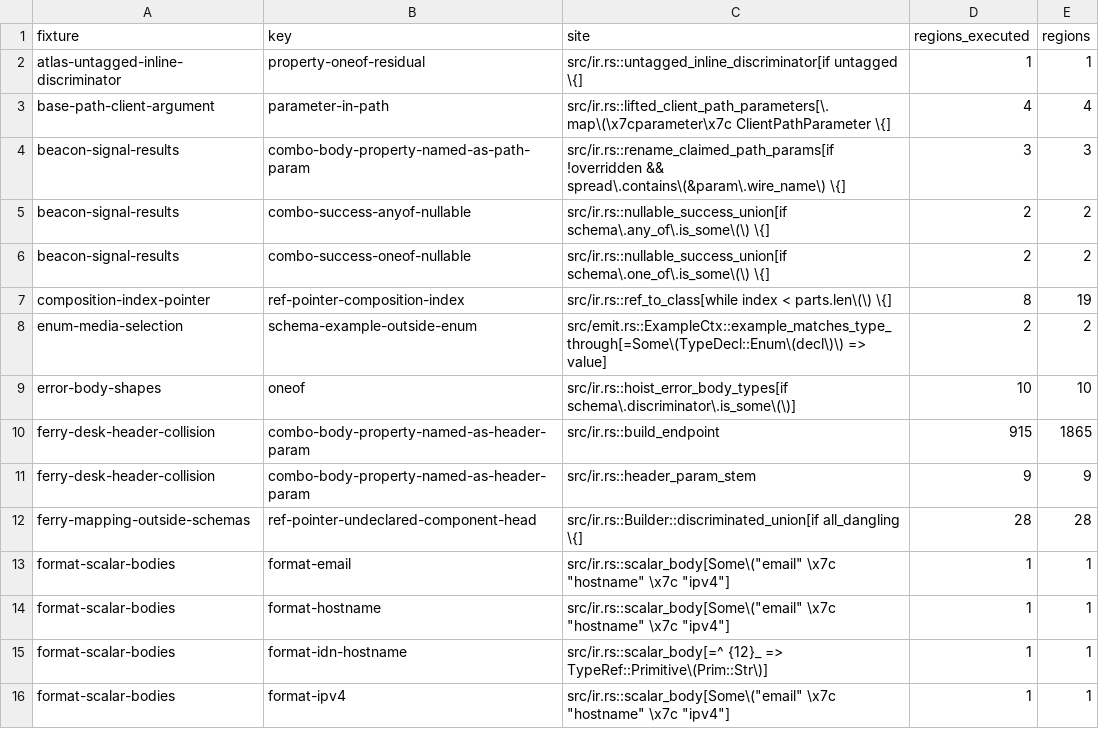
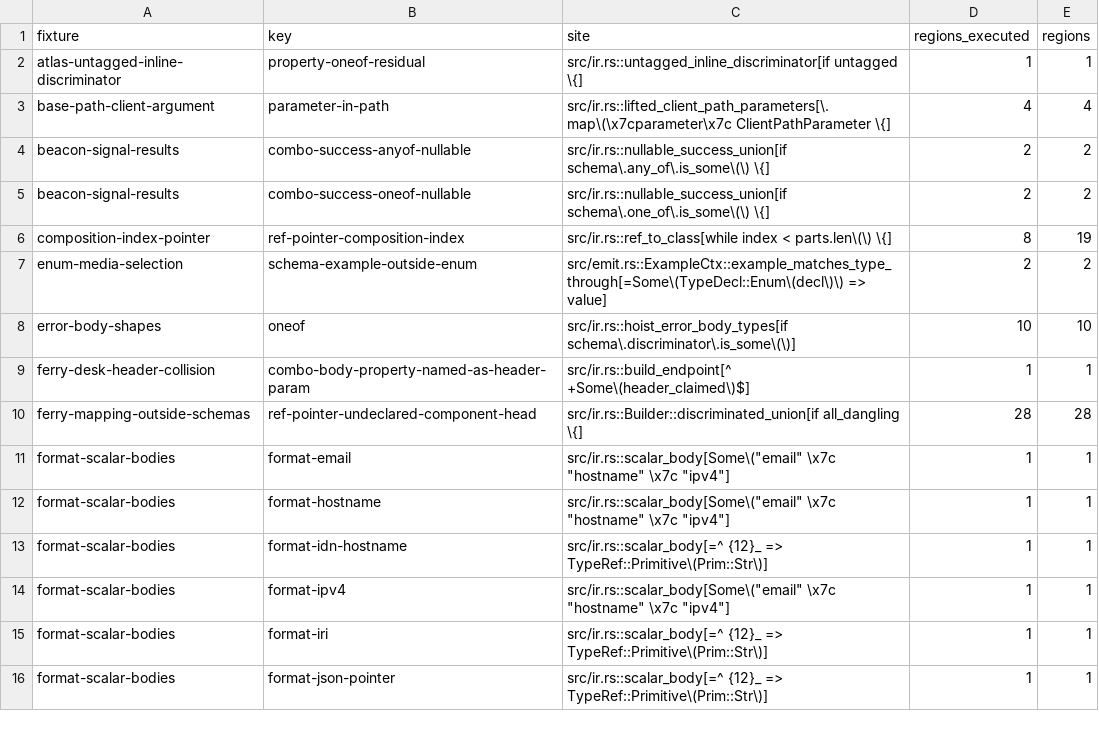
Before and after one commit to nickderobertis/crozier, a TSV file: docs/openapi-surface/handwritten-reach.tsv, drawn as a sheet; only a part is shown; the shorter side is filled out with more unchanged rows.

```diff
--- a/docs/openapi-surface/handwritten-reach.tsv
+++ b/docs/openapi-surface/handwritten-reach.tsv
@@ -3,3 +3,2 @@ atlas-untagged-inline-discriminator	property-oneof-residual	src/ir.rs::untagged_
 base-path-client-argument	parameter-in-path	src/ir.rs::lifted_client_path_parameters[\.map\(\x7cparameter\x7c ClientPathParameter \{]	4	4
-beacon-signal-results	combo-body-property-named-as-path-param	src/ir.rs::rename_claimed_path_params[if !overridden && spread\.contains\(&param\.wire_name\) \{]	3	3
 beacon-signal-results	combo-success-anyof-nullable	src/ir.rs::nullable_success_union[if schema\.any_of\.is_some\(\) \{]	2	2
@@ -9,4 +8,3 @@ enum-media-selection	schema-example-outside-enum	src/emit.rs::ExampleCtx::exampl
 error-body-shapes	oneof	src/ir.rs::hoist_error_body_types[if schema\.discriminator\.is_some\(\)]	10	10
-ferry-desk-header-collision	combo-body-property-named-as-header-param	src/ir.rs::build_endpoint	915	1865
-ferry-desk-header-collision	combo-body-property-named-as-header-param	src/ir.rs::header_param_stem	9	9
+ferry-desk-header-collision	combo-body-property-named-as-header-param	src/ir.rs::build_endpoint[^ +Some\(header_claimed\)$]	1	1
 ferry-mapping-outside-schemas	ref-pointer-undeclared-component-head	src/ir.rs::Builder::discriminated_union[if all_dangling \{]	28	28
```
Also changed, not shown: 1 other file.
